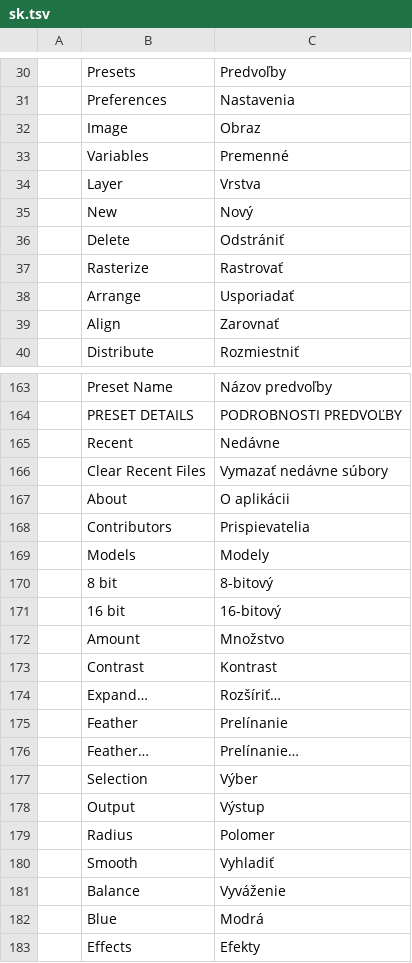
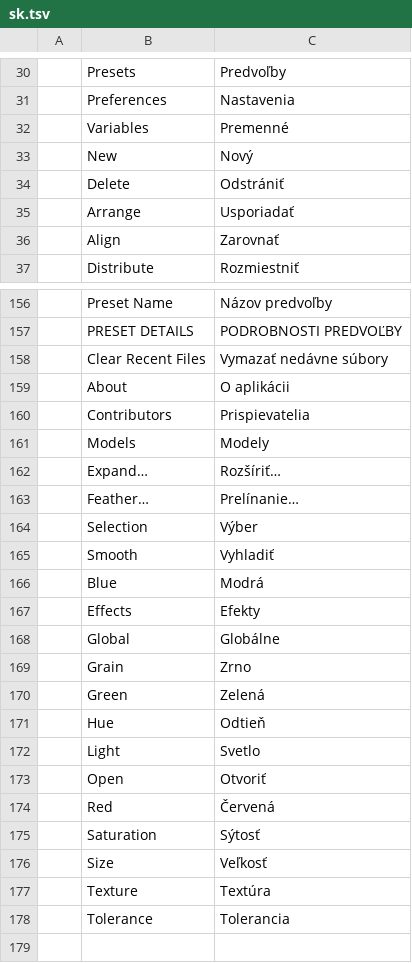
Before and after one commit to FreeAndy21/freeandiy-vector, a TSV file: freeandiy/overlay/crates/ui-egui/src/i18n/sk.tsv, drawn as a sheet; only a part is shown, gaps mark what is left out; the shorter side is filled out with more unchanged rows; removed rows and columns are numbered as before the commit, all else as after; the diff covers the shown part only; the diff names each change by its address in the sheet, - before the commit and + after, or states it on an @@ line.

```diff
--- a/freeandiy/overlay/crates/ui-egui/src/i18n/sk.tsv
+++ b/freeandiy/overlay/crates/ui-egui/src/i18n/sk.tsv
-row 32:  | Image | Obraz
-row 34:  | Layer | Vrstva
-row 37:  | Rasterize | Rastrovať
-row 165:  | Recent | Nedávne
-row 170:  | 8 bit | 8-bitový
-row 171:  | 16 bit | 16-bitový
-row 172:  | Amount | Množstvo
-row 173:  | Contrast | Kontrast
-row 175:  | Feather | Prelínanie
-row 178:  | Output | Výstup
-row 179:  | Radius | Polomer
-row 181:  | Balance | Vyváženie
```
Also changed, not shown: 1 added row and 14 removed rows elsewhere in this file, 3 other files.
